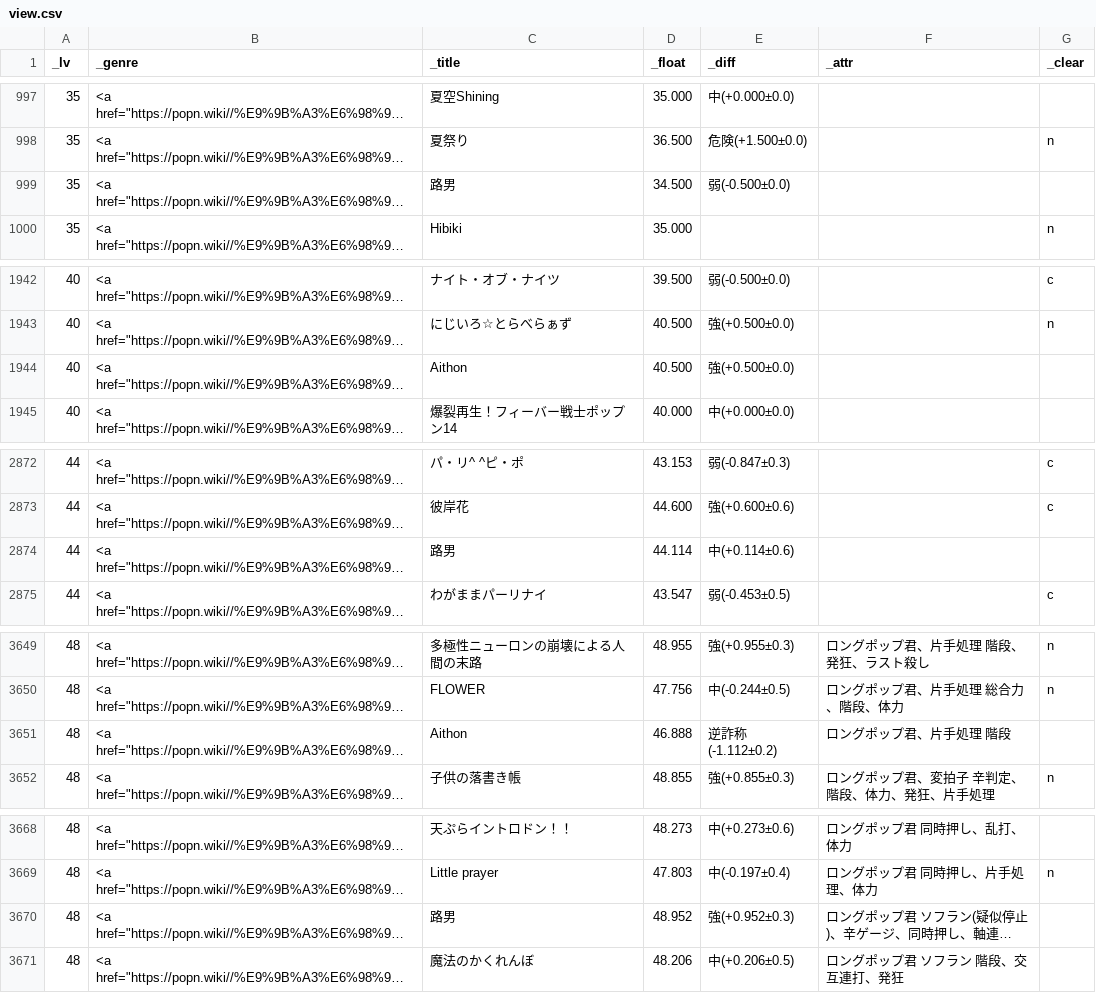
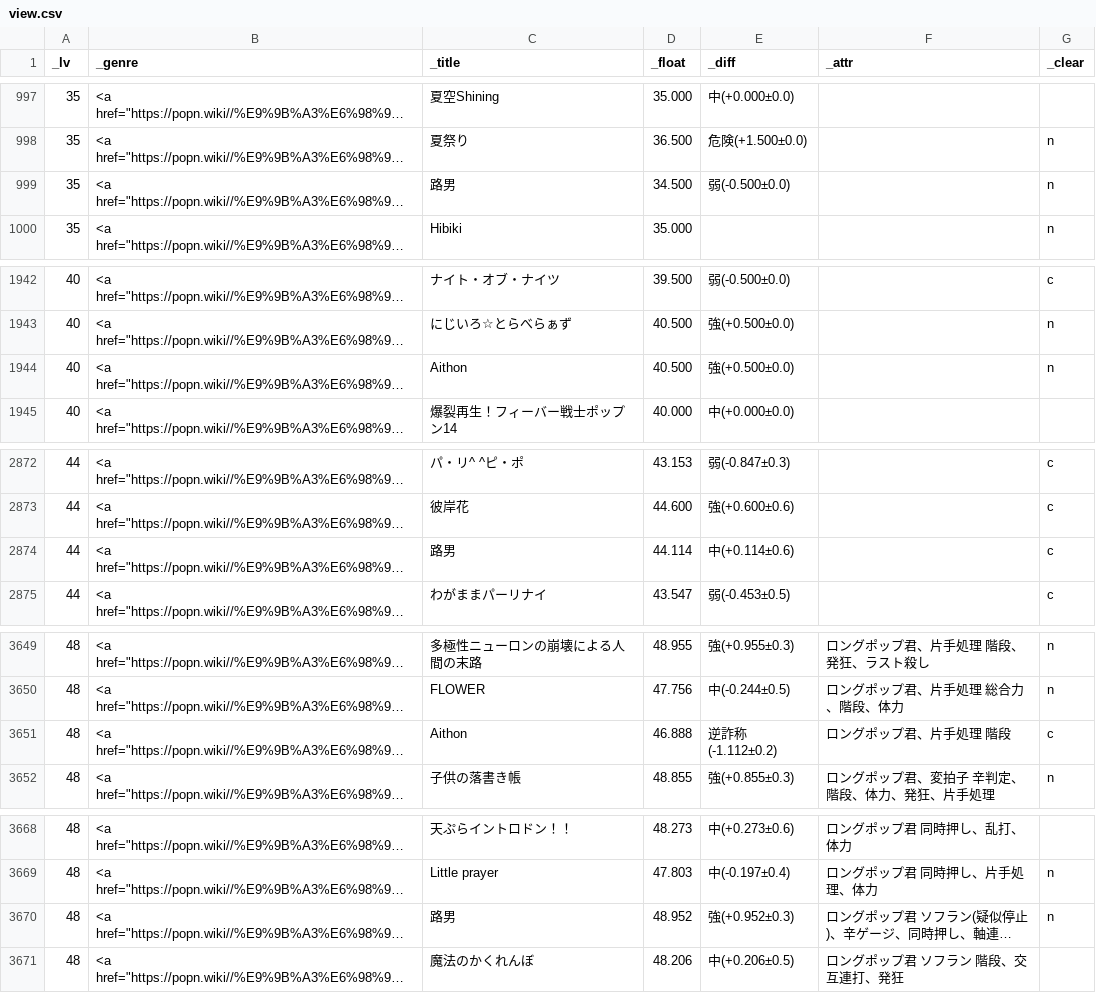
Before and after one commit to matonix/pomiziku, a CSV file: view.csv, drawn as a sheet; only a part is shown, gaps mark what is left out; long unchanged cells end in …; the diff names each change by its address in the sheet, - before the commit and + after, or states it on an @@ line.

Commit message:
update

```diff
--- a/view.csv
+++ b/view.csv
-G999 (_clear): (empty)
+G999 (_clear): n
-G1944 (_clear): (empty)
+G1944 (_clear): n
-G2874 (_clear): (empty)
+G2874 (_clear): c
-G3651 (_clear): (empty)
+G3651 (_clear): c
-G3670 (_clear): (empty)
+G3670 (_clear): n
```
